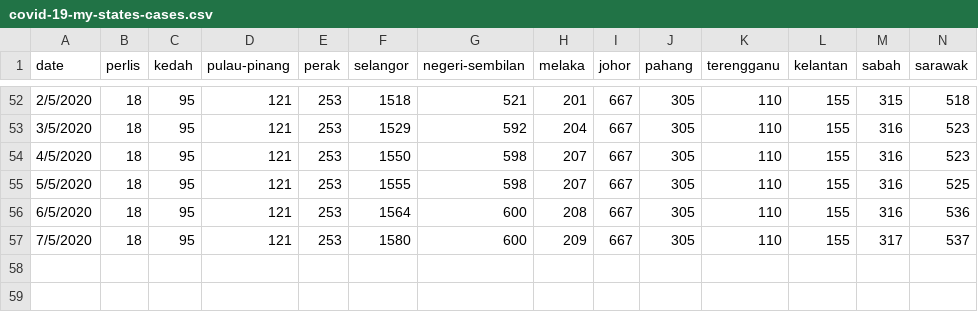
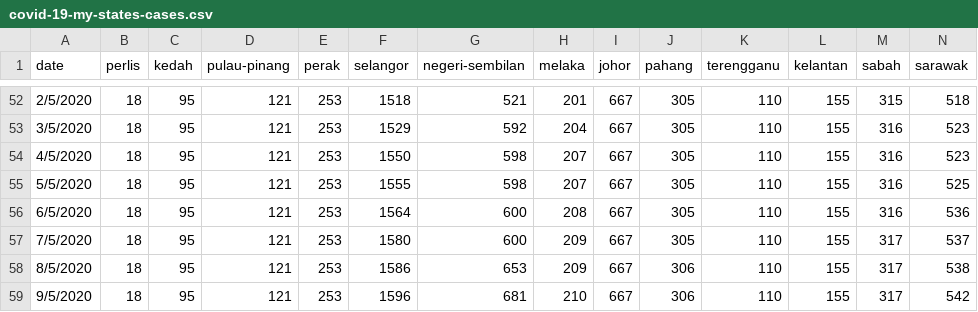
Before and after one commit to ynshung/covid-19-malaysia, a CSV file: covid-19-my-states-cases.csv, drawn as a sheet; only a part is shown, gaps mark what is left out; rows hold the shown columns only; the diff names each change by its address in the sheet, - before the commit and + after, or states it on an @@ line.

```diff
--- a/covid-19-my-states-cases.csv
+++ b/covid-19-my-states-cases.csv
+row 58: 8/5/2020 | 18 | 95 | 121 | 253 | 1586 | 653 | 209 | 667 | 306 | 110 | 155 | 317 | 538
+row 59: 9/5/2020 | 18 | 95 | 121 | 253 | 1596 | 681 | 210 | 667 | 306 | 110 | 155 | 317 | 542
```
Also changed, not shown: covid-19-malaysia.csv, covid-19-my-cases-types.csv, 1 other file.
